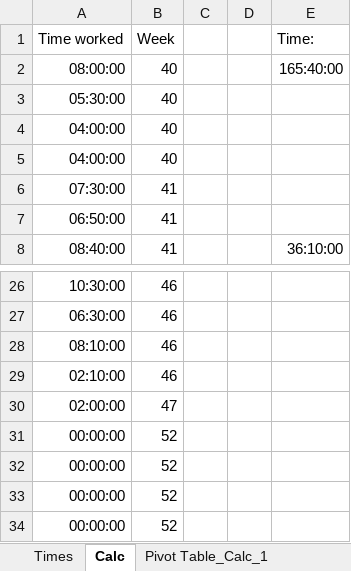
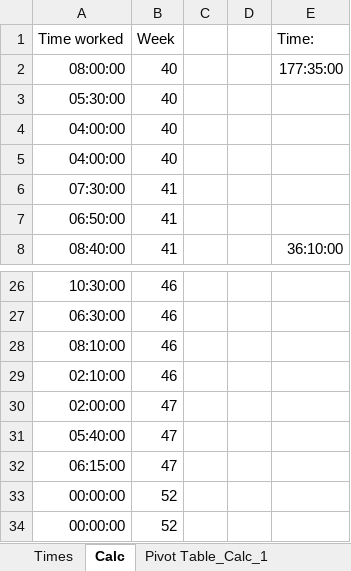
Before and after one commit to RealUranar/HiWi, an Excel workbook: work.xlsx, sheet Calc, drawn as a sheet; only a part is shown, gaps mark what is left out; values as stored, in another font and other column widths than the file's, no borders; removed rows and columns are numbered as before the commit, all else as after; the diff names each change by its address in the sheet, - before the commit and + after, or states it on an @@ line.

Commit message:
go

```diff
--- a/work.xlsx (sheet Calc)
+++ b/work.xlsx (sheet Calc)
-E2 (Time:): 165:40:00
+E2 (Time:): 177:35:00
-row 31: 00:00:00 | 52
-row 32: 00:00:00 | 52
+row 31: 05:40:00 | 47
+row 32: 06:15:00 | 47
```
Also changed, not shown: sheet Times, sheet Pivot Table_Calc_1.
